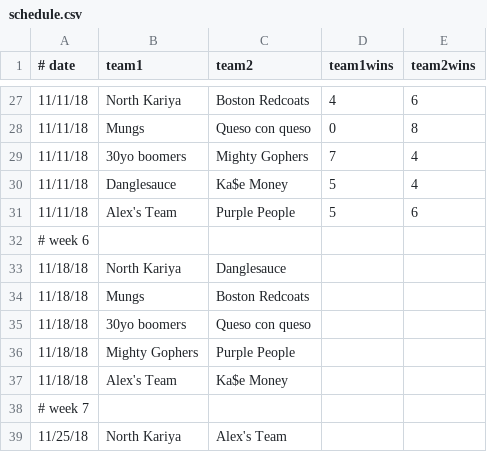
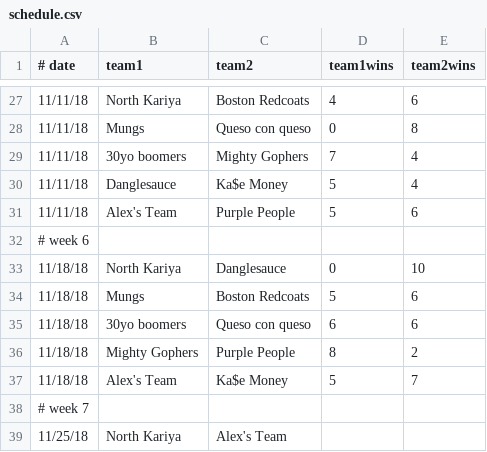
Before and after one commit to kylerisse/fantasy-hockey-stats-2019, a CSV file: schedule.csv, drawn as a sheet; only a part is shown, gaps mark what is left out.

Commit message:
update 11/18

```diff
--- a/schedule.csv
+++ b/schedule.csv
@@ -32,7 +32,7 @@
 # week 6
-11/18/18,North Kariya,Danglesauce
-11/18/18,Mungs,Boston Redcoats
-11/18/18,30yo boomers,Queso con queso
-11/18/18,Mighty Gophers,Purple People
-11/18/18,Alex's Team,Ka$e Money
+11/18/18,North Kariya,Danglesauce,0,10
+11/18/18,Mungs,Boston Redcoats,5,6
+11/18/18,30yo boomers,Queso con queso,6,6
+11/18/18,Mighty Gophers,Purple People,8,2
+11/18/18,Alex's Team,Ka$e Money,5,7
 # week 7
```
